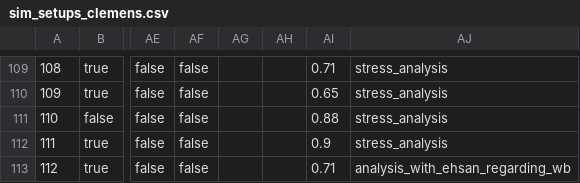
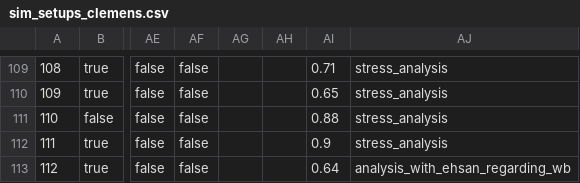
Before and after one commit to zalf-rpm/modoklim, a CSV file: sim_setups_clemens.csv, drawn as a sheet; only a part is shown, gaps mark what is left out; the diff names each change by its address in the sheet, - before the commit and + after, or states it on an @@ line.

```diff
--- a/sim_setups_clemens.csv
+++ b/sim_setups_clemens.csv
-AI113: 0.71
+AI113: 0.64
```
Also changed, not shown: 3 other files.
